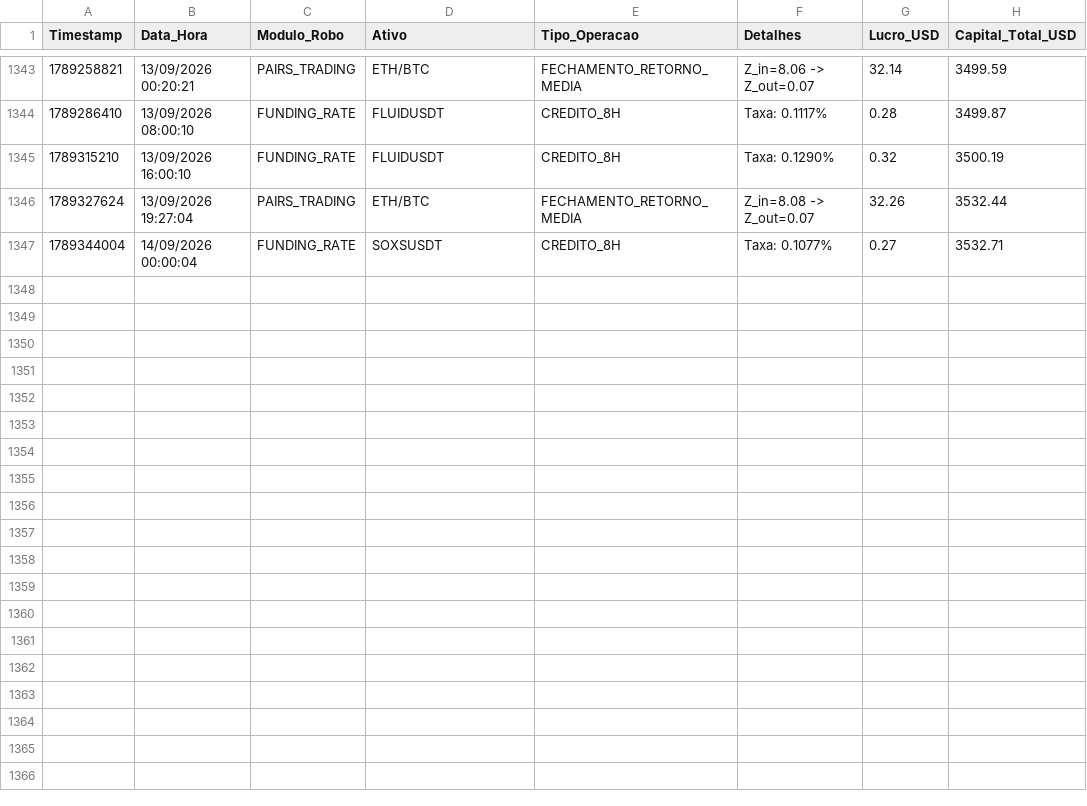
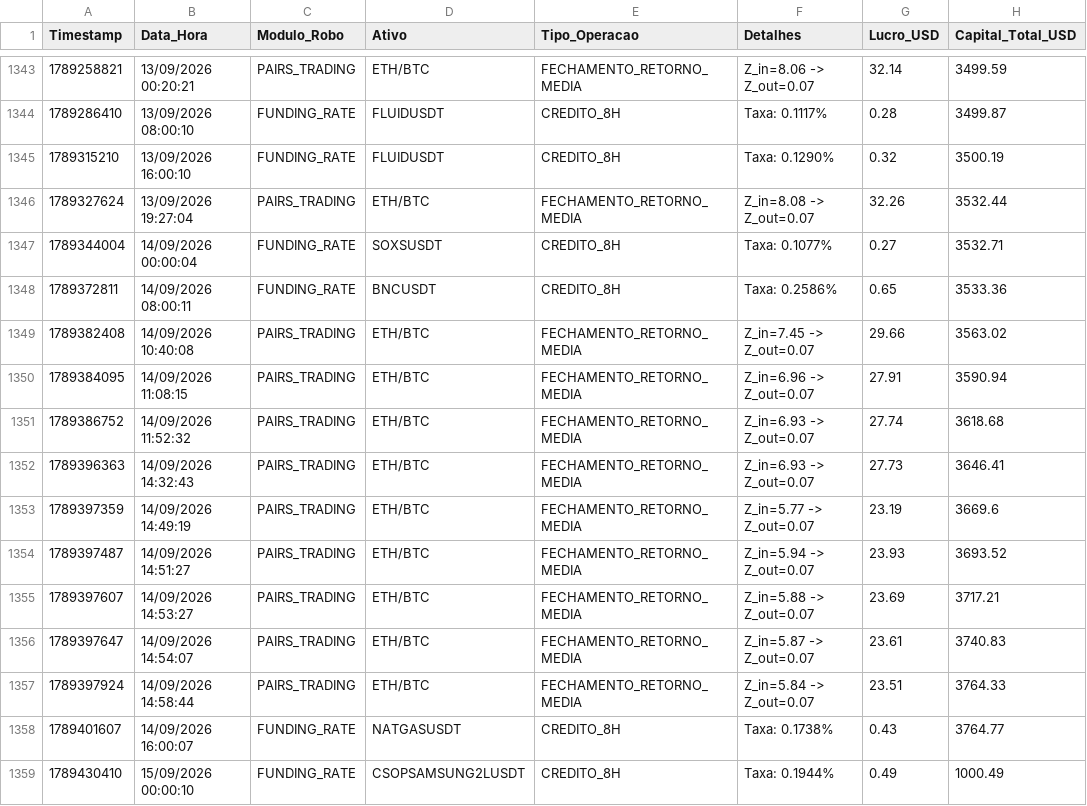
Before and after one commit to vitor120956-max/dados-pesquisa-sanitizados, a CSV file: dados/quant/historico_trades_master_portfolio.csv, drawn as a sheet; only a part is shown, gaps mark what is left out; the diff names each change by its address in the sheet, - before the commit and + after, or states it on an @@ line.

```diff
--- a/dados/quant/historico_trades_master_portfolio.csv
+++ b/dados/quant/historico_trades_master_portfolio.csv
+row 1348: 1789372811 | 14/09/2026 08:00:11 | FUNDING_RATE | BNCUSDT | CREDITO_8H | Taxa: 0.2586% | 0.65 | 3533.36
+row 1349: 1789382408 | 14/09/2026 10:40:08 | PAIRS_TRADING | ETH/BTC | FECHAMENTO_RETORNO_MEDIA | Z_in=7.45 -> Z_out=0.07 | 29.66 | 3563.02
+row 1350: 1789384095 | 14/09/2026 11:08:15 | PAIRS_TRADING | ETH/BTC | FECHAMENTO_RETORNO_MEDIA | Z_in=6.96 -> Z_out=0.07 | 27.91 | 3590.94
+row 1351: 1789386752 | 14/09/2026 11:52:32 | PAIRS_TRADING | ETH/BTC | FECHAMENTO_RETORNO_MEDIA | Z_in=6.93 -> Z_out=0.07 | 27.74 | 3618.68
+row 1352: 1789396363 | 14/09/2026 14:32:43 | PAIRS_TRADING | ETH/BTC | FECHAMENTO_RETORNO_MEDIA | Z_in=6.93 -> Z_out=0.07 | 27.73 | 3646.41
+row 1353: 1789397359 | 14/09/2026 14:49:19 | PAIRS_TRADING | ETH/BTC | FECHAMENTO_RETORNO_MEDIA | Z_in=5.77 -> Z_out=0.07 | 23.19 | 3669.6
+row 1354: 1789397487 | 14/09/2026 14:51:27 | PAIRS_TRADING | ETH/BTC | FECHAMENTO_RETORNO_MEDIA | Z_in=5.94 -> Z_out=0.07 | 23.93 | 3693.52
+row 1355: 1789397607 | 14/09/2026 14:53:27 | PAIRS_TRADING | ETH/BTC | FECHAMENTO_RETORNO_MEDIA | Z_in=5.88 -> Z_out=0.07 | 23.69 | 3717.21
+row 1356: 1789397647 | 14/09/2026 14:54:07 | PAIRS_TRADING | ETH/BTC | FECHAMENTO_RETORNO_MEDIA | Z_in=5.87 -> Z_out=0.07 | 23.61 | 3740.83
+row 1357: 1789397924 | 14/09/2026 14:58:44 | PAIRS_TRADING | ETH/BTC | FECHAMENTO_RETORNO_MEDIA | Z_in=5.84 -> Z_out=0.07 | 23.51 | 3764.33
+row 1358: 1789401607 | 14/09/2026 16:00:07 | FUNDING_RATE | NATGASUSDT | CREDITO_8H | Taxa: 0.1738% | 0.43 | 3764.77
+row 1359: 1789430410 | 15/09/2026 00:00:10 | FUNDING_RATE | CSOPSAMSUNG2LUSDT | CREDITO_8H | Taxa: 0.1944% | 0.49 | 1000.49
```
Also changed, not shown: dados/quant/historico_renda_real_funding.csv, dados/quant/historico_trades_sombra_ia_veredito.csv, 1 other file.
